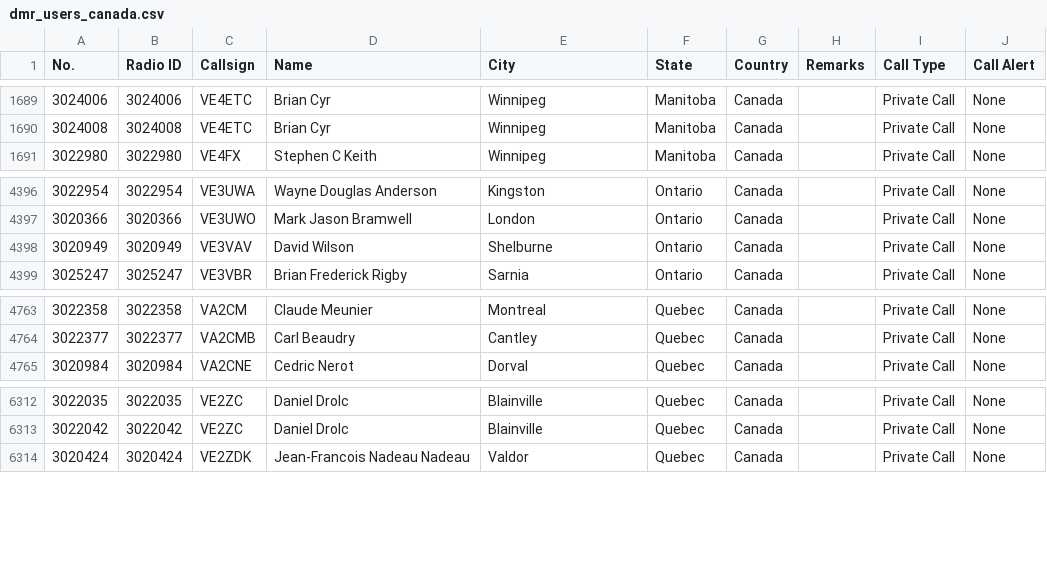
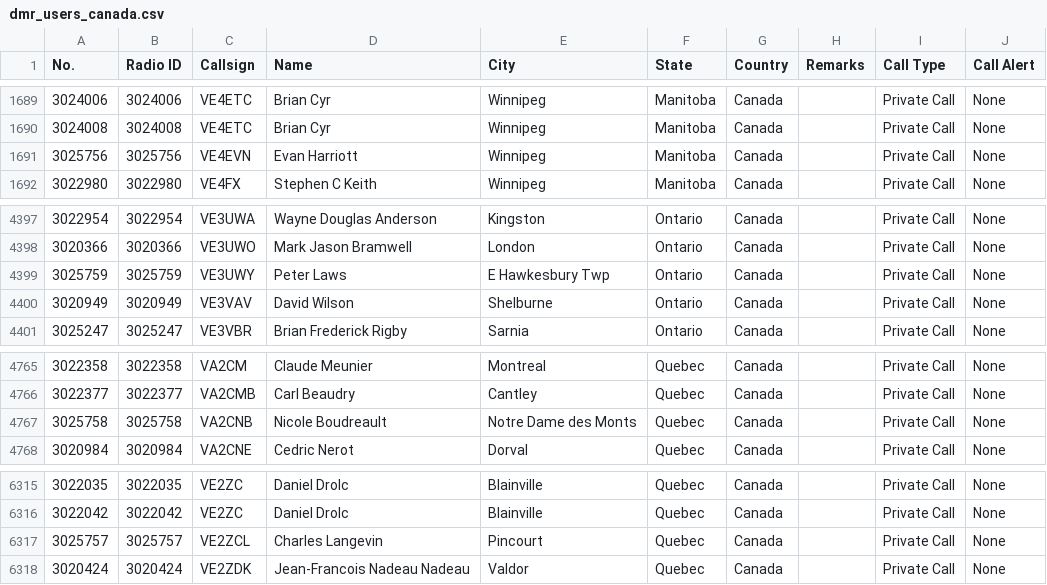
Before and after one commit to CraigHead/Anytone-DMR-Users, a CSV file: dmr_users_canada.csv, drawn as a sheet; only a part is shown, gaps mark what is left out; the diff names each change by its address in the sheet, - before the commit and + after, or states it on an @@ line.

Commit message:
Updated DMR User List 20240611.1

```diff
--- a/dmr_users_canada.csv
+++ b/dmr_users_canada.csv
+row 1691: 3025756 | 3025756 | VE4EVN | Evan Harriott | Winnipeg | Manitoba | Canada |  | Private Call | None
+row 4399: 3025759 | 3025759 | VE3UWY | Peter Laws | E Hawkesbury Twp | Ontario | Canada |  | Private Call | None
+row 4767: 3025758 | 3025758 | VA2CNB | Nicole Boudreault | Notre Dame des Monts | Quebec | Canada |  | Private Call | None
+row 6317: 3025757 | 3025757 | VE2ZCL | Charles Langevin | Pincourt | Quebec | Canada |  | Private Call | None
```
